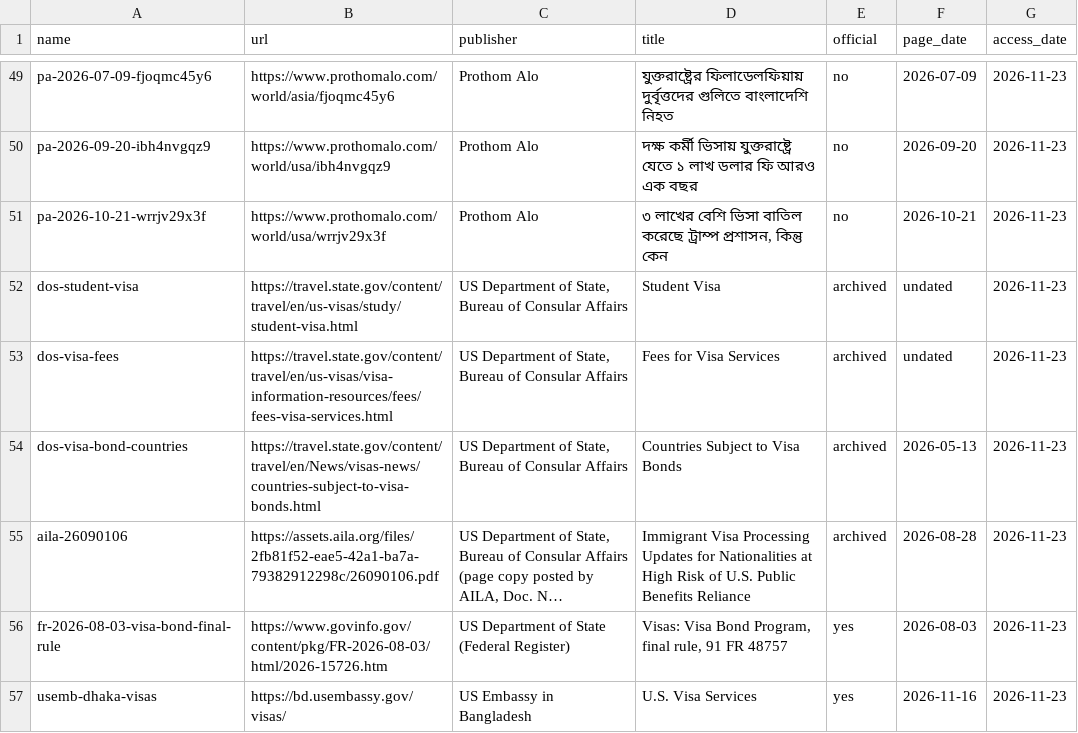
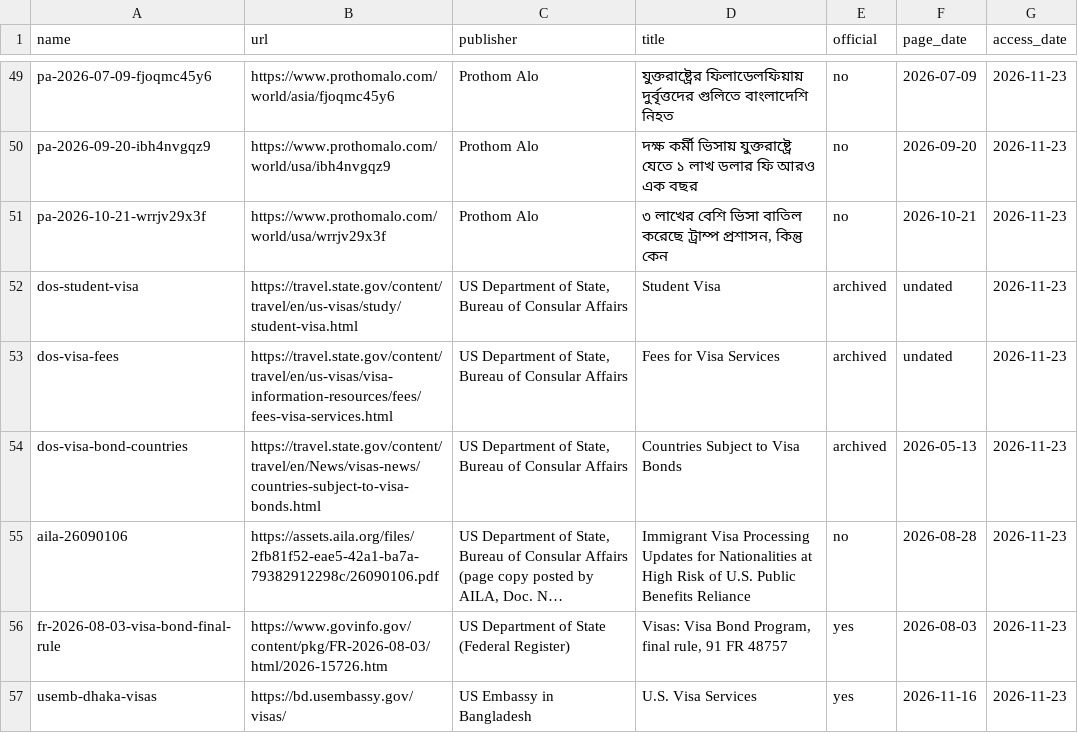
Before and after one commit to FiazAbrar/bsaisl-migration-knowledge-base, a CSV file: countries/united-states/sources.csv, drawn as a sheet; only a part is shown, gaps mark what is left out; long unchanged cells end in …; the diff names each change by its address in the sheet, - before the commit and + after, or states it on an @@ line.

```diff
--- a/countries/united-states/sources.csv
+++ b/countries/united-states/sources.csv
-E55 (official): archived
+E55 (official): no
```
Also changed, not shown: countries/india/facts.csv, countries/united-states/facts.csv, 7 other files.
